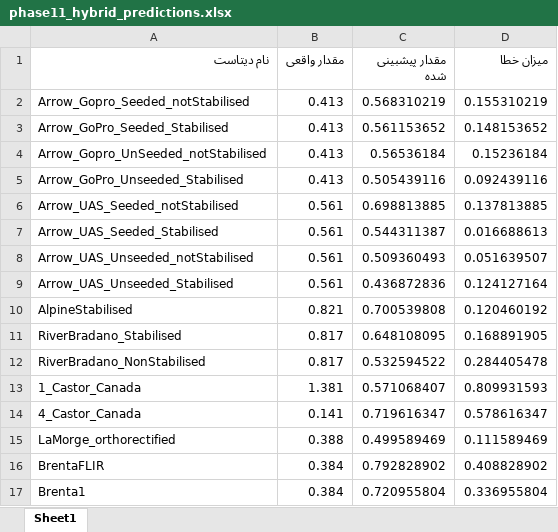
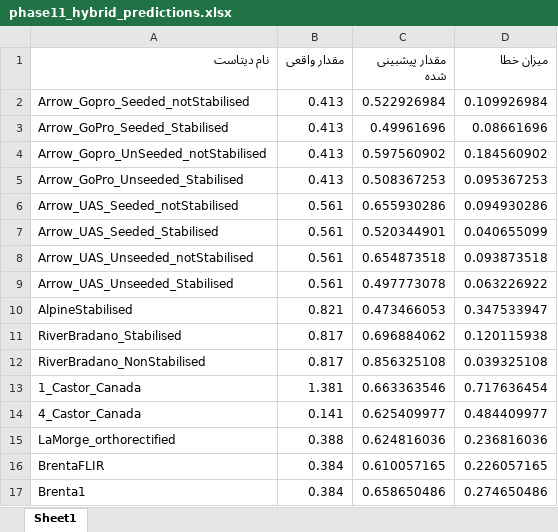
Before and after one commit to shijaaf/river_speed_project, an Excel workbook: outputs/results/phase11_hybrid_predictions.xlsx, sheet Sheet1, drawn as a sheet; only a part is shown; values as stored, in another font and other column widths than the file's, no borders; the diff covers the shown part only; the diff names each change by its address in the sheet, - before the commit and + after, or states it on an @@ line.

```diff
--- a/outputs/results/phase11_hybrid_predictions.xlsx (sheet Sheet1)
+++ b/outputs/results/phase11_hybrid_predictions.xlsx (sheet Sheet1)
-C2 (مقدار پیشبینی شده): 0.568310219
+C2 (مقدار پیشبینی شده): 0.522926984
-D2 (میزان خطا): 0.155310219
+D2 (میزان خطا): 0.109926984
-C3 (مقدار پیشبینی شده): 0.561153652
+C3 (مقدار پیشبینی شده): 0.49961696
-D3 (میزان خطا): 0.148153652
+D3 (میزان خطا): 0.08661696
-C4 (مقدار پیشبینی شده): 0.56536184
+C4 (مقدار پیشبینی شده): 0.597560902
-D4 (میزان خطا): 0.15236184
+D4 (میزان خطا): 0.184560902
-C5 (مقدار پیشبینی شده): 0.505439116
+C5 (مقدار پیشبینی شده): 0.508367253
-D5 (میزان خطا): 0.092439116
+D5 (میزان خطا): 0.095367253
-C6 (مقدار پیشبینی شده): 0.698813885
+C6 (مقدار پیشبینی شده): 0.655930286
-D6 (میزان خطا): 0.137813885
+D6 (میزان خطا): 0.094930286
-C7 (مقدار پیشبینی شده): 0.544311387
+C7 (مقدار پیشبینی شده): 0.520344901
-D7 (میزان خطا): 0.016688613
+D7 (میزان خطا): 0.040655099
-C8 (مقدار پیشبینی شده): 0.509360493
+C8 (مقدار پیشبینی شده): 0.654873518
-D8 (میزان خطا): 0.051639507
+D8 (میزان خطا): 0.093873518
-C9 (مقدار پیشبینی شده): 0.436872836
+C9 (مقدار پیشبینی شده): 0.497773078
-D9 (میزان خطا): 0.124127164
+D9 (میزان خطا): 0.063226922
-C10 (مقدار پیشبینی شده): 0.700539808
+C10 (مقدار پیشبینی شده): 0.473466053
-D10 (میزان خطا): 0.120460192
+D10 (میزان خطا): 0.347533947
-C11 (مقدار پیشبینی شده): 0.648108095
+C11 (مقدار پیشبینی شده): 0.696884062
-D11 (میزان خطا): 0.168891905
+D11 (میزان خطا): 0.120115938
-C12 (مقدار پیشبینی شده): 0.532594522
+C12 (مقدار پیشبینی شده): 0.856325108
-D12 (میزان خطا): 0.284405478
+D12 (میزان خطا): 0.039325108
-C13 (مقدار پیشبینی شده): 0.571068407
+C13 (مقدار پیشبینی شده): 0.663363546
-D13 (میزان خطا): 0.809931593
+D13 (میزان خطا): 0.717636454
-C14 (مقدار پیشبینی شده): 0.719616347
+C14 (مقدار پیشبینی شده): 0.625409977
-D14 (میزان خطا): 0.578616347
+D14 (میزان خطا): 0.484409977
-C15 (مقدار پیشبینی شده): 0.499589469
+C15 (مقدار پیشبینی شده): 0.624816036
-D15 (میزان خطا): 0.111589469
+D15 (میزان خطا): 0.236816036
-C16 (مقدار پیشبینی شده): 0.792828902
+C16 (مقدار پیشبینی شده): 0.610057165
-D16 (میزان خطا): 0.408828902
+D16 (میزان خطا): 0.226057165
-C17 (مقدار پیشبینی شده): 0.720955804
+C17 (مقدار پیشبینی شده): 0.658650486
-D17 (میزان خطا): 0.336955804
+D17 (میزان خطا): 0.274650486
```
Also changed, not shown: 12 edited cells elsewhere in this sheet, outputs/results/phase10_advanced_predictions.xlsx, outputs/results/phase15_tinycnn_predictions.xlsx, 44 other files.
